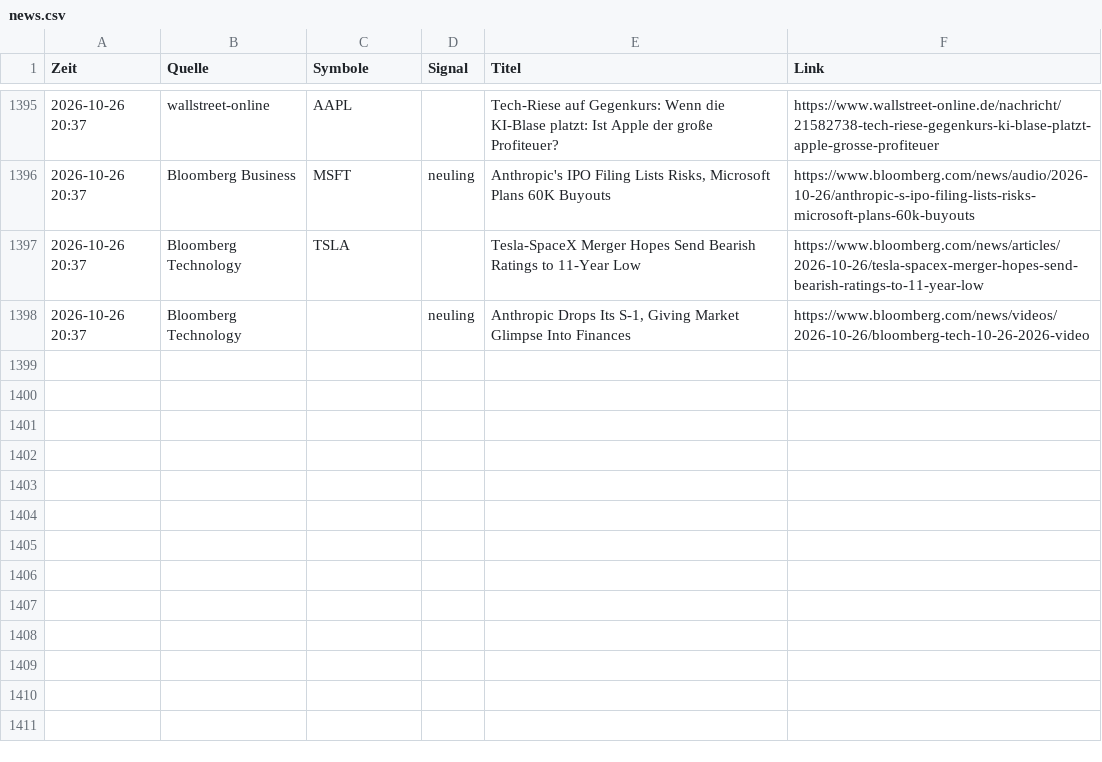
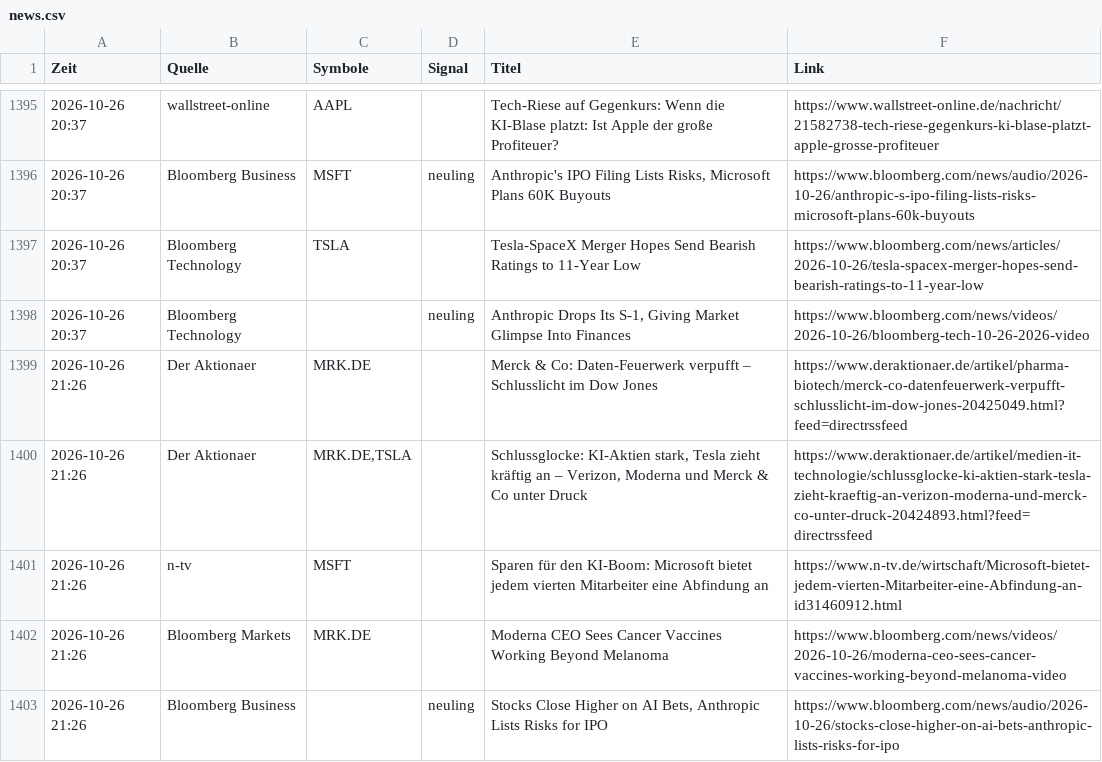
Before and after one commit to Niklaswe295/aktien-waechter, a CSV file: news.csv, drawn as a sheet; only a part is shown, gaps mark what is left out; the diff names each change by its address in the sheet, - before the commit and + after, or states it on an @@ line.

```diff
--- a/news.csv
+++ b/news.csv
+row 1399: 2026-10-26 21:26 | Der Aktionaer | MRK.DE |  | Merck & Co: Daten-Feuerwerk verpufft – Schlusslicht im Dow Jones | https://www.deraktionaer.de/artikel/pharma-biotech/merck-co-datenfeuerwerk-verpufft-schlusslicht-im-dow-jones-20425049.html?feed=directrssfeed
+row 1400: 2026-10-26 21:26 | Der Aktionaer | MRK.DE,TSLA |  | Schlussglocke: KI-Aktien stark, Tesla zieht kräftig an – Verizon, Moderna und Merck & Co unter Druck | https://www.deraktionaer.de/artikel/medien-it-technologie/schlussglocke-ki-aktien-stark-tesla-zieht-kraeftig-an-verizon-moderna-und-merck-co-unter-druck-20424893.html?feed=directrssfeed
+row 1401: 2026-10-26 21:26 | n-tv | MSFT |  | Sparen für den KI-Boom: Microsoft bietet jedem vierten Mitarbeiter eine Abfindung an | https://www.n-tv.de/wirtschaft/Microsoft-bietet-jedem-vierten-Mitarbeiter-eine-Abfindung-an-id31460912.html
+row 1402: 2026-10-26 21:26 | Bloomberg Markets | MRK.DE |  | Moderna CEO Sees Cancer Vaccines Working Beyond Melanoma | https://www.bloomberg.com/news/videos/2026-10-26/moderna-ceo-sees-cancer-vaccines-working-beyond-melanoma-video
+row 1403: 2026-10-26 21:26 | Bloomberg Business |  | neuling | Stocks Close Higher on AI Bets, Anthropic Lists Risks for IPO | https://www.bloomberg.com/news/audio/2026-10-26/stocks-close-higher-on-ai-bets-anthropic-lists-risks-for-ipo
```
Also changed, not shown: 1 other file.
